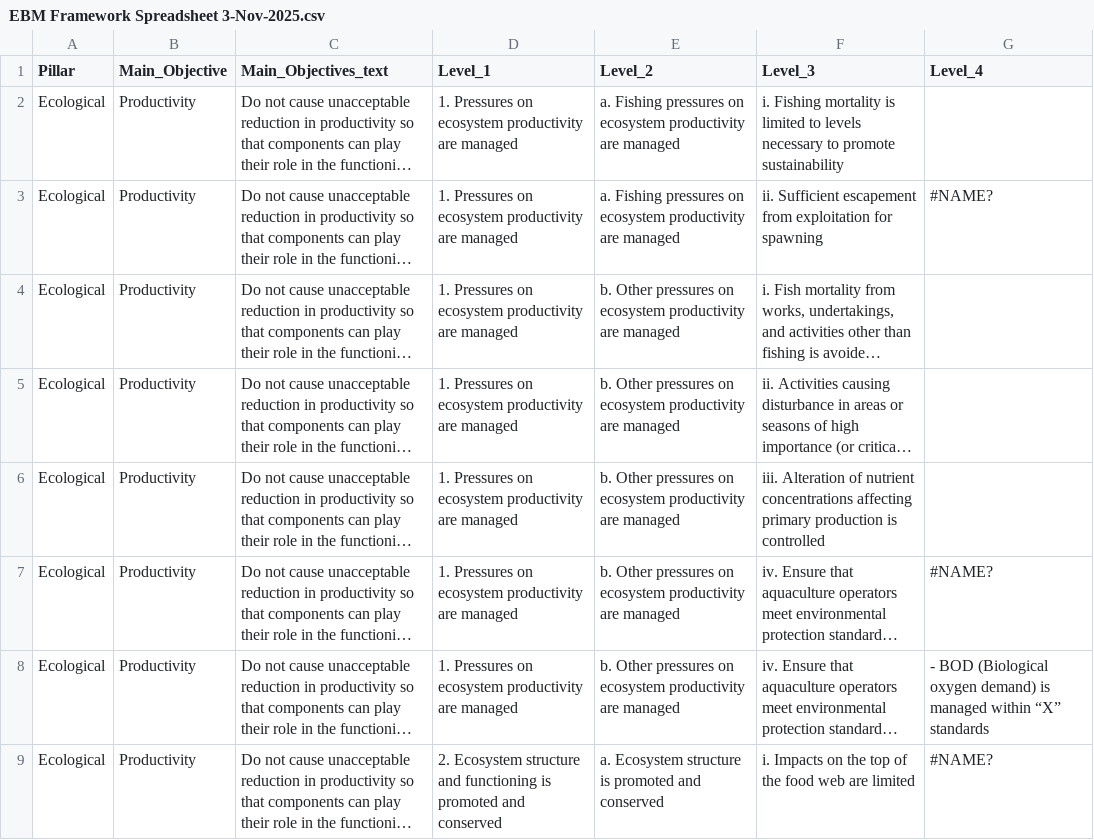
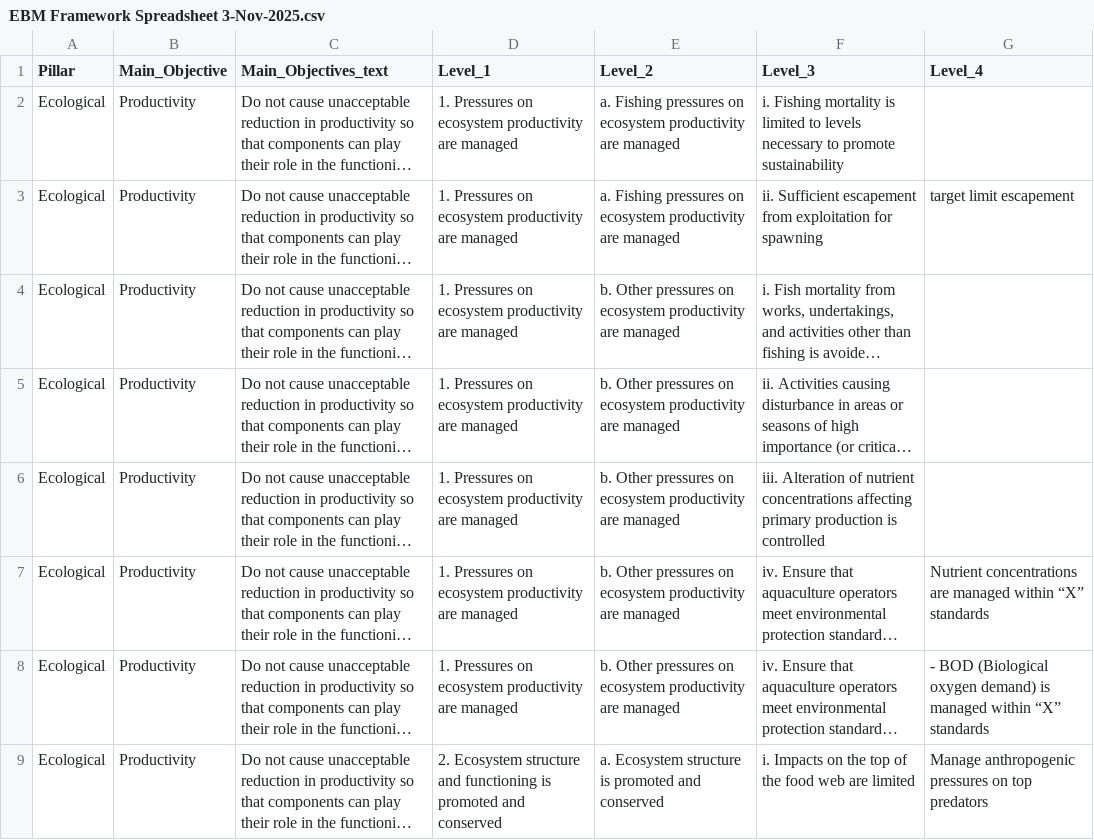
Before and after one commit to AtlanticR/EBMapp, a CSV file: data/EBM Framework Spreadsheet 3-Nov-2025.csv, drawn as a sheet; only a part is shown; long unchanged cells end in …; the diff covers the shown part only; the diff names each change by its address in the sheet, - before the commit and + after, or states it on an @@ line.

Commit message:
NAME prob

```diff
--- a/data/EBM Framework Spreadsheet 3-Nov-2025.csv
+++ b/data/EBM Framework Spreadsheet 3-Nov-2025.csv
-G3 (Level_4): #NAME?
+G3 (Level_4): target limit escapement
-G7 (Level_4): #NAME?
+G7 (Level_4): Nutrient concentrations are managed within “X” standards
-G9 (Level_4): #NAME?
+G9 (Level_4): Manage anthropogenic pressures on top predators
```
Also changed, not shown: 6 edited cells elsewhere in this file, 1 other file.
